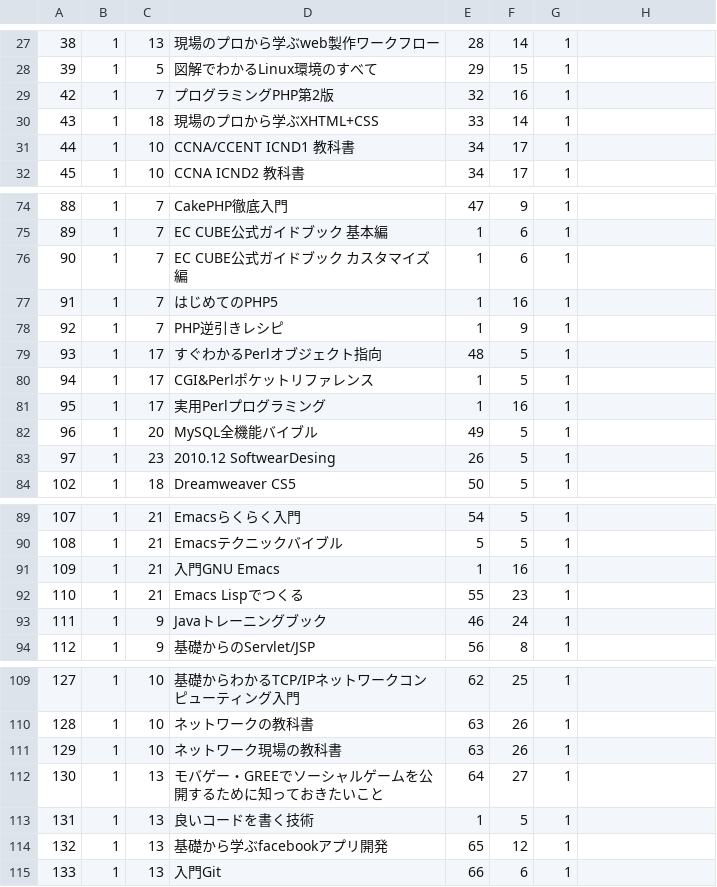
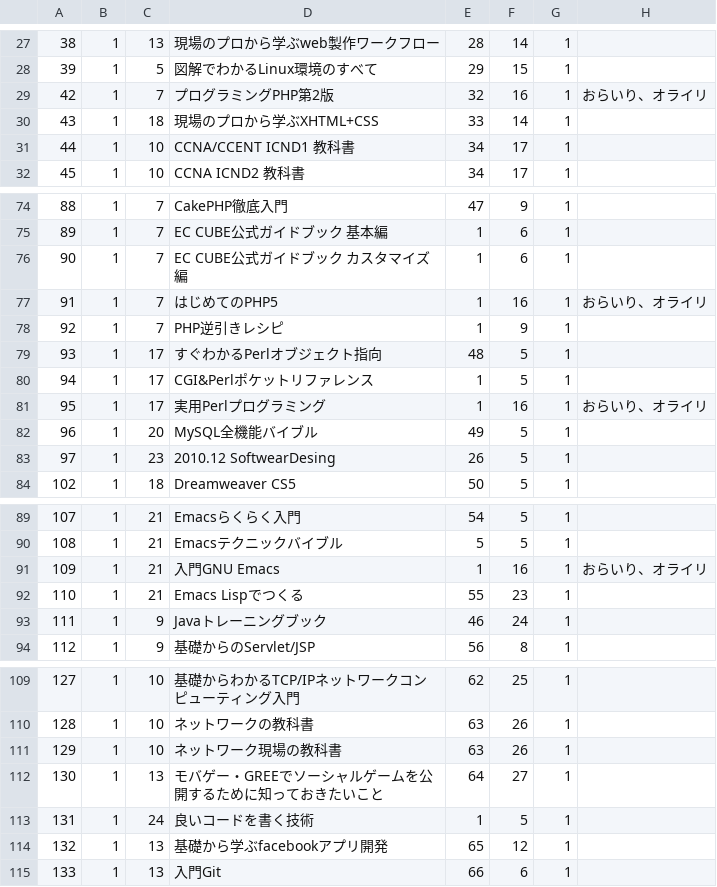
Before and after one commit to fujimisakari/media, a CSV file: data/book_book.csv, drawn as a sheet; only a part is shown, gaps mark what is left out; the diff covers the shown part only.

```diff
--- a/data/book_book.csv
+++ b/data/book_book.csv
@@ -28,3 +28,3 @@
 39,1,5,図解でわかるLinux環境のすべて,29,15,1,
-42,1,7,プログラミングPHP第2版,32,16,1,
+42,1,7,プログラミングPHP第2版,32,16,1,おらいり、オライリ
 43,1,18,現場のプロから学ぶXHTML+CSS,33,14,1,
@@ -76,3 +76,3 @@
 90,1,7,EC CUBE公式ガイドブック カスタマイズ編,1,6,1,
-91,1,7,はじめてのPHP5,1,16,1,
+91,1,7,はじめてのPHP5,1,16,1,おらいり、オライリ
 92,1,7,PHP逆引きレシピ,1,9,1,
@@ -80,3 +80,3 @@
 94,1,17,CGI&Perlポケットリファレンス,1,5,1,
-95,1,17,実用Perlプログラミング,1,16,1,
+95,1,17,実用Perlプログラミング,1,16,1,おらいり、オライリ
 96,1,20,MySQL全機能バイブル,49,5,1,
@@ -90,3 +90,3 @@
 108,1,21,Emacsテクニックバイブル,5,5,1,
-109,1,21,入門GNU Emacs,1,16,1,
+109,1,21,入門GNU Emacs,1,16,1,おらいり、オライリ
 110,1,21,Emacs Lispでつくる,55,23,1,
@@ -112,3 +112,3 @@
 130,1,13,モバゲー・GREEでソーシャルゲームを公開するために知っておきたいこと,64,27,1,
-131,1,13,良いコードを書く技術,1,5,1,
+131,1,24,良いコードを書く技術,1,5,1,
 132,1,13,基礎から学ぶfacebookアプリ開発,65,12,1,
```
Also changed, not shown: 15 edited cells elsewhere in this file, data/book_subcategory.csv, 12 other files.
